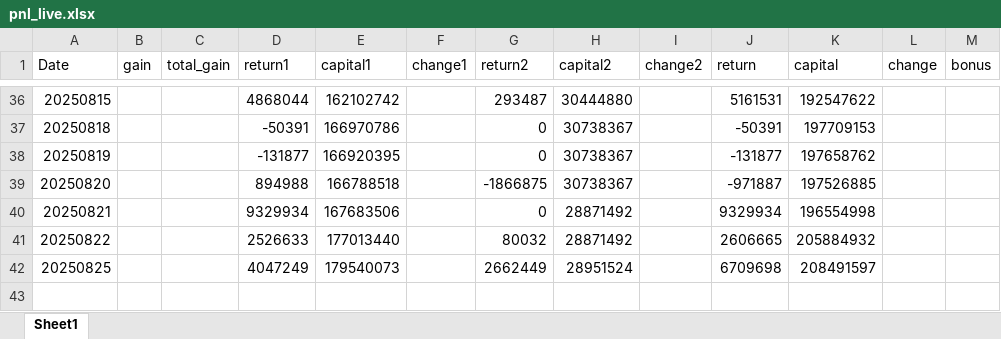
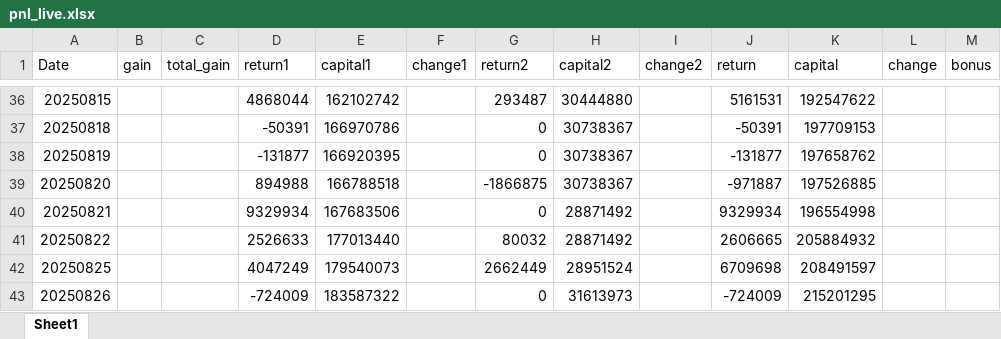
Before and after one commit to chelseact36/pnl_hc, an Excel workbook: pnl_live.xlsx, sheet Sheet1, drawn as a sheet; only a part is shown, gaps mark what is left out; values as stored, in another font and other column widths than the file's, no borders; the diff names each change by its address in the sheet, - before the commit and + after, or states it on an @@ line.

```diff
--- a/pnl_live.xlsx (sheet Sheet1)
+++ b/pnl_live.xlsx (sheet Sheet1)
+row 43: 20250826 |  |  | -724009 | 183587322 |  | 0 | 31613973 |  | -724009 | 215201295
```
Also changed, not shown: 1 other file.
